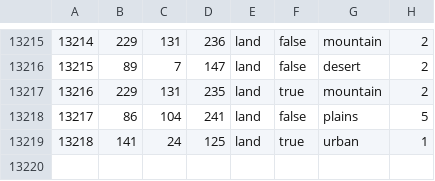
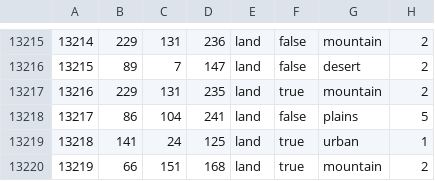
Before and after one commit to nickkullanmiyom/siegfred, a CSV file: map/definition.csv, drawn as a sheet; only a part is shown, gaps mark what is left out.

```diff
--- a/map/definition.csv
+++ b/map/definition.csv
@@ -13219 +13219,2 @@
 13218;141;24;125;land;true;urban;1
+13219;66;151;168;land;true;mountain;2
```
Also changed, not shown: 9 other files.
